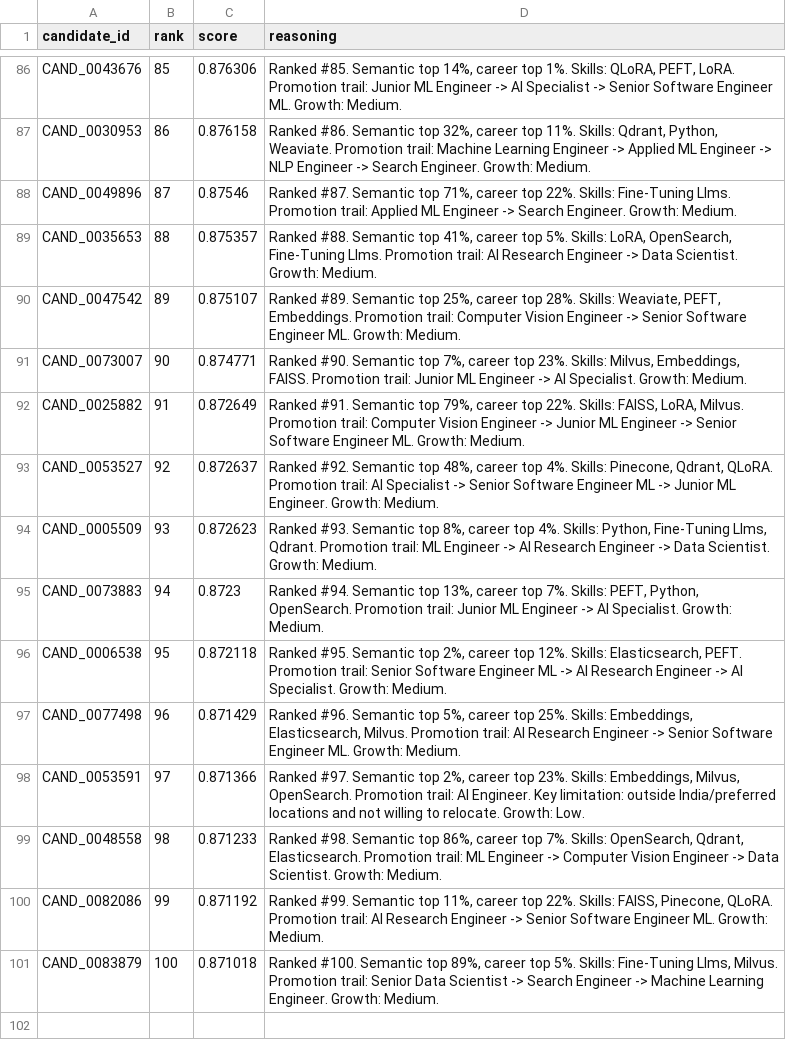
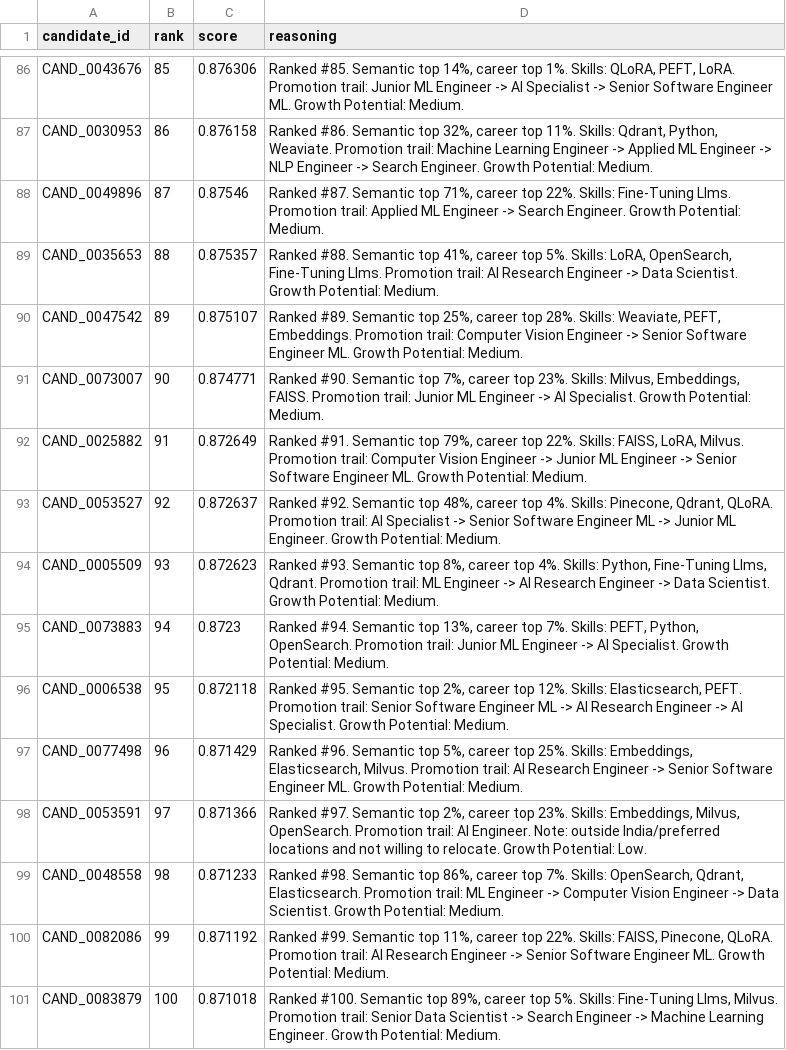
Before and after one commit to jmurarka/redrob-ranker, a CSV file: submission.csv, drawn as a sheet; only a part is shown, gaps mark what is left out; the diff covers the shown part only; the diff names each change by its address in the sheet, - before the commit and + after, or states it on an @@ line.

```diff
--- a/submission.csv
+++ b/submission.csv
-D86 (reasoning): …Engineer ML. Growth: Medium.
+D86 (reasoning): …Engineer ML. Growth Potential: Medium.
-D87 (reasoning): …Search Engineer. Growth: Medium.
+D87 (reasoning): …Search Engineer. Growth Potential: Medium.
-D88 (reasoning): …Search Engineer. Growth: Medium.
+D88 (reasoning): …Search Engineer. Growth Potential: Medium.
-D89 (reasoning): …Data Scientist. Growth: Medium.
+D89 (reasoning): …Data Scientist. Growth Potential: Medium.
-D90 (reasoning): …Engineer ML. Growth: Medium.
+D90 (reasoning): …Engineer ML. Growth Potential: Medium.
-D91 (reasoning): …AI Specialist. Growth: Medium.
+D91 (reasoning): …AI Specialist. Growth Potential: Medium.
-D92 (reasoning): …Engineer ML. Growth: Medium.
+D92 (reasoning): …Engineer ML. Growth Potential: Medium.
-D93 (reasoning): …ML Engineer. Growth: Medium.
+D93 (reasoning): …ML Engineer. Growth Potential: Medium.
-D94 (reasoning): …Data Scientist. Growth: Medium.
+D94 (reasoning): …Data Scientist. Growth Potential: Medium.
-D95 (reasoning): …AI Specialist. Growth: Medium.
+D95 (reasoning): …AI Specialist. Growth Potential: Medium.
-D96 (reasoning): …AI Specialist. Growth: Medium.
+D96 (reasoning): …AI Specialist. Growth Potential: Medium.
-D97 (reasoning): …Engineer ML. Growth: Medium.
+D97 (reasoning): …Engineer ML. Growth Potential: Medium.
-D98 (reasoning): …AI Engineer. Key limitation: outside India/preferred locations and not willing to relocate. Growth: Low.
+D98 (reasoning): …AI Engineer. Note: outside India/preferred locations and not willing to relocate. Growth Potential: Low.
-D99 (reasoning): …Data Scientist. Growth: Medium.
+D99 (reasoning): …Data Scientist. Growth Potential: Medium.
-D100 (reasoning): …Engineer ML. Growth: Medium.
+D100 (reasoning): …Engineer ML. Growth Potential: Medium.
-D101 (reasoning): …Learning Engineer. Growth: Medium.
+D101 (reasoning): …Learning Engineer. Growth Potential: Medium.
```
Also changed, not shown: 64 edited cells elsewhere in this file, 3 other files.
